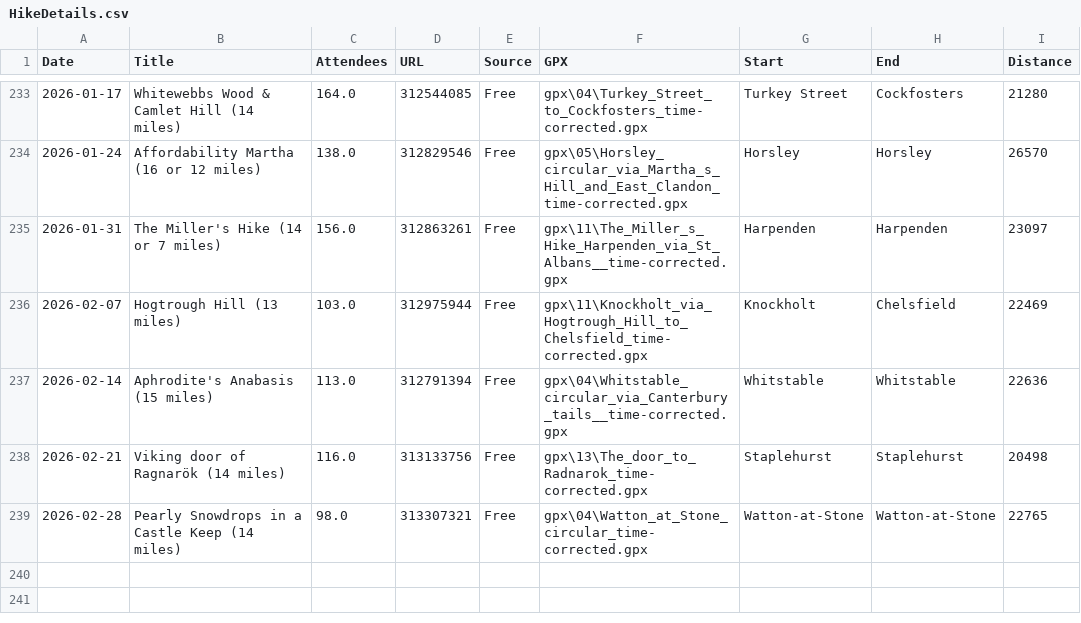
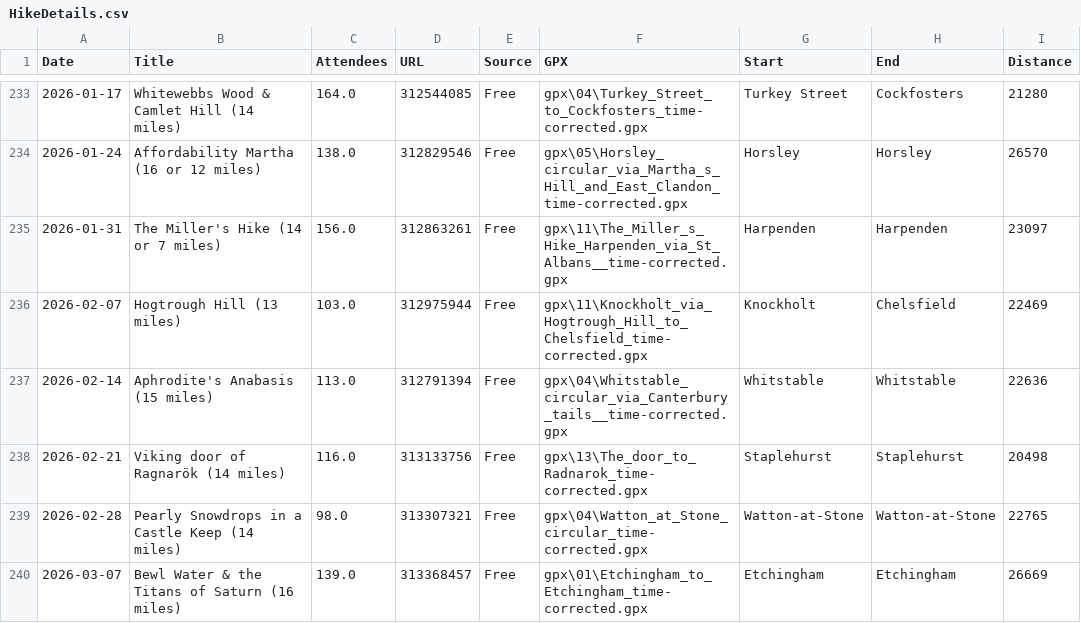
Before and after one commit to james-stuff/chris-map, a CSV file: HikeDetails.csv, drawn as a sheet; only a part is shown, gaps mark what is left out; the diff names each change by its address in the sheet, - before the commit and + after, or states it on an @@ line.

Commit message:
Bewl Water

```diff
--- a/HikeDetails.csv
+++ b/HikeDetails.csv
+row 240: 2026-03-07 | Bewl Water & the Titans of Saturn (16 miles) | 139.0 | 313368457 | Free | gpx\01\Etchingham_to_Etchingham_time-corrected.gpx | Etchingham | Etchingham | 26669
```
Also changed, not shown: ScrapedHikes.csv.
